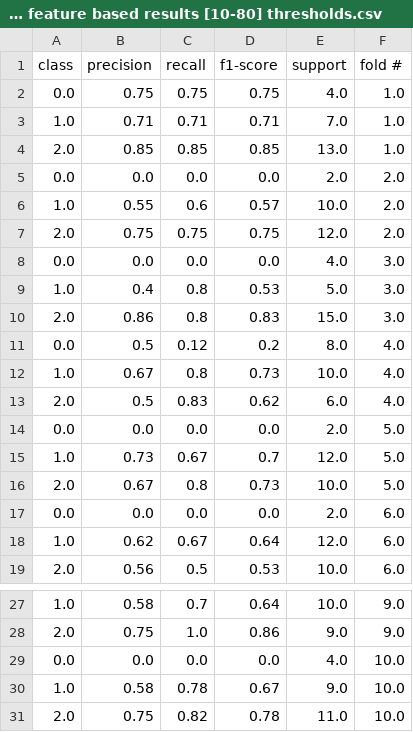
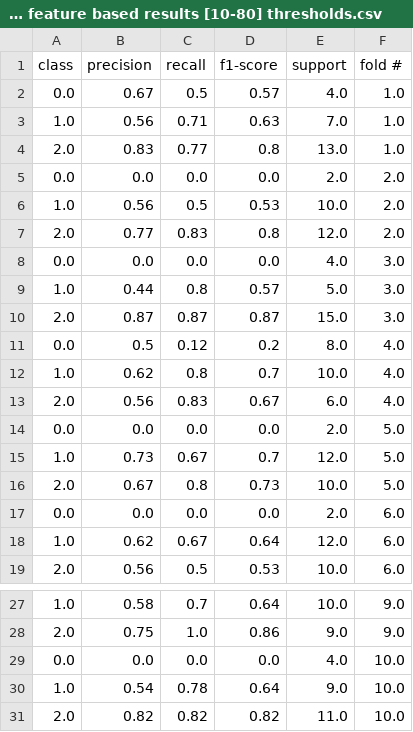
Before and after one commit to nazmulhasan202/WIP_NoteBooks, a CSV file: Thermal feature based results [10-80] thresholds.csv, drawn as a sheet; only a part is shown, gaps mark what is left out.

```diff
--- a/Thermal feature based results [10-80] thresholds.csv
+++ b/Thermal feature based results [10-80] thresholds.csv
@@ -1,14 +1,14 @@
 class,precision,recall,f1-score,support,fold #
-0.0,0.75,0.75,0.75,4.0,1.0
-1.0,0.71,0.71,0.71,7.0,1.0
-2.0,0.85,0.85,0.85,13.0,1.0
+0.0,0.67,0.5,0.57,4.0,1.0
+1.0,0.56,0.71,0.63,7.0,1.0
+2.0,0.83,0.77,0.8,13.0,1.0
 0.0,0.0,0.0,0.0,2.0,2.0
-1.0,0.55,0.6,0.57,10.0,2.0
-2.0,0.75,0.75,0.75,12.0,2.0
+1.0,0.56,0.5,0.53,10.0,2.0
+2.0,0.77,0.83,0.8,12.0,2.0
 0.0,0.0,0.0,0.0,4.0,3.0
-1.0,0.4,0.8,0.53,5.0,3.0
-2.0,0.86,0.8,0.83,15.0,3.0
+1.0,0.44,0.8,0.57,5.0,3.0
+2.0,0.87,0.87,0.87,15.0,3.0
 0.0,0.5,0.12,0.2,8.0,4.0
-1.0,0.67,0.8,0.73,10.0,4.0
-2.0,0.5,0.83,0.62,6.0,4.0
+1.0,0.62,0.8,0.7,10.0,4.0
+2.0,0.56,0.83,0.67,6.0,4.0
 0.0,0.0,0.0,0.0,2.0,5.0
@@ -29,3 +29,3 @@ class,precision,recall,f1-score,support,fold #
 0.0,0.0,0.0,0.0,4.0,10.0
-1.0,0.58,0.78,0.67,9.0,10.0
-2.0,0.75,0.82,0.78,11.0,10.0
+1.0,0.54,0.78,0.64,9.0,10.0
+2.0,0.82,0.82,0.82,11.0,10.0
```
Also changed, not shown: Thermal history based results [10-80] thresholds.csv, 1 other file.
